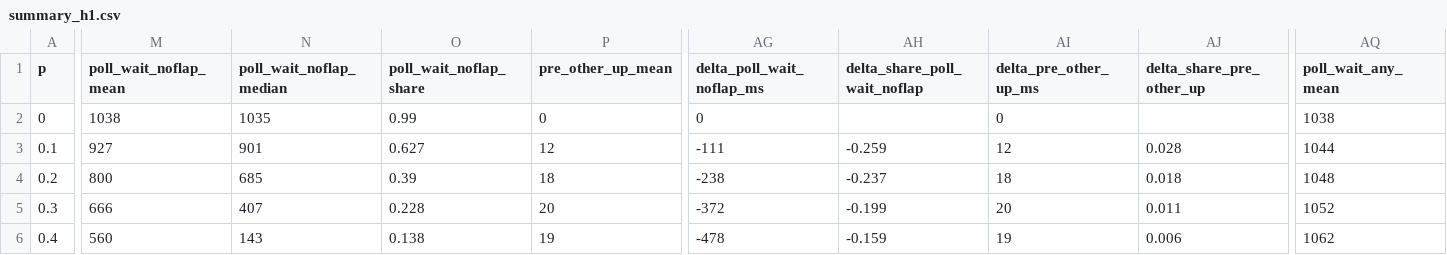
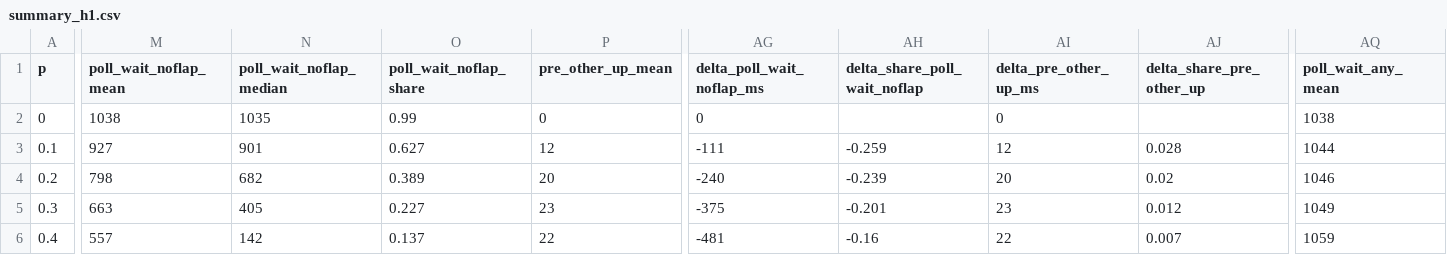
Before and after one commit to koh11235813/cefore-semindex, a CSV file: docs/wayfinder/semindex-stage2/evidence/s1-breakdown/summary_h1.csv, drawn as a sheet; only a part is shown, gaps mark what is left out; the diff covers the shown part only; the diff names each change by its address in the sheet, - before the commit and + after, or states it on an @@ line.

```diff
--- a/docs/wayfinder/semindex-stage2/evidence/s1-breakdown/summary_h1.csv
+++ b/docs/wayfinder/semindex-stage2/evidence/s1-breakdown/summary_h1.csv
-M4 (poll_wait_noflap_mean): 800
+M4 (poll_wait_noflap_mean): 798
-N4 (poll_wait_noflap_median): 685
+N4 (poll_wait_noflap_median): 682
-O4 (poll_wait_noflap_share): 0.39
+O4 (poll_wait_noflap_share): 0.389
-P4 (pre_other_up_mean): 18
+P4 (pre_other_up_mean): 20
-AG4 (delta_poll_wait_noflap_ms): -238
+AG4 (delta_poll_wait_noflap_ms): -240
-AH4 (delta_share_poll_wait_noflap): -0.237
+AH4 (delta_share_poll_wait_noflap): -0.239
-AI4 (delta_pre_other_up_ms): 18
+AI4 (delta_pre_other_up_ms): 20
-AJ4 (delta_share_pre_other_up): 0.018
+AJ4 (delta_share_pre_other_up): 0.02
-AQ4 (poll_wait_any_mean): 1048
+AQ4 (poll_wait_any_mean): 1046
-M5 (poll_wait_noflap_mean): 666
+M5 (poll_wait_noflap_mean): 663
-N5 (poll_wait_noflap_median): 407
+N5 (poll_wait_noflap_median): 405
-O5 (poll_wait_noflap_share): 0.228
+O5 (poll_wait_noflap_share): 0.227
-P5 (pre_other_up_mean): 20
+P5 (pre_other_up_mean): 23
-AG5 (delta_poll_wait_noflap_ms): -372
+AG5 (delta_poll_wait_noflap_ms): -375
-AH5 (delta_share_poll_wait_noflap): -0.199
+AH5 (delta_share_poll_wait_noflap): -0.201
-AI5 (delta_pre_other_up_ms): 20
+AI5 (delta_pre_other_up_ms): 23
-AJ5 (delta_share_pre_other_up): 0.011
+AJ5 (delta_share_pre_other_up): 0.012
-AQ5 (poll_wait_any_mean): 1052
+AQ5 (poll_wait_any_mean): 1049
-M6 (poll_wait_noflap_mean): 560
+M6 (poll_wait_noflap_mean): 557
-N6 (poll_wait_noflap_median): 143
+N6 (poll_wait_noflap_median): 142
-O6 (poll_wait_noflap_share): 0.138
+O6 (poll_wait_noflap_share): 0.137
-P6 (pre_other_up_mean): 19
+P6 (pre_other_up_mean): 22
-AG6 (delta_poll_wait_noflap_ms): -478
+AG6 (delta_poll_wait_noflap_ms): -481
-AH6 (delta_share_poll_wait_noflap): -0.159
+AH6 (delta_share_poll_wait_noflap): -0.16
-AI6 (delta_pre_other_up_ms): 19
+AI6 (delta_pre_other_up_ms): 22
-AJ6 (delta_share_pre_other_up): 0.006
+AJ6 (delta_share_pre_other_up): 0.007
-AQ6 (poll_wait_any_mean): 1062
+AQ6 (poll_wait_any_mean): 1059
```
Also changed, not shown: 2 edited cells elsewhere in this file, 3 other files.
